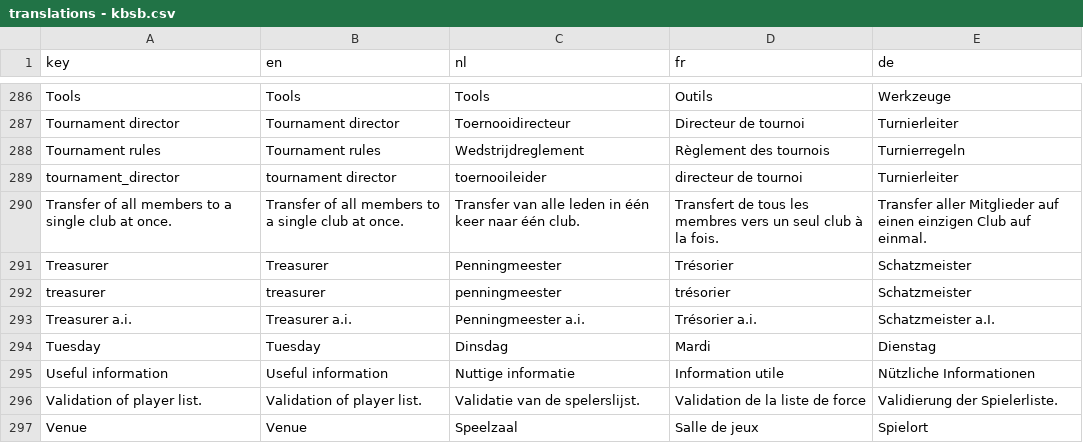
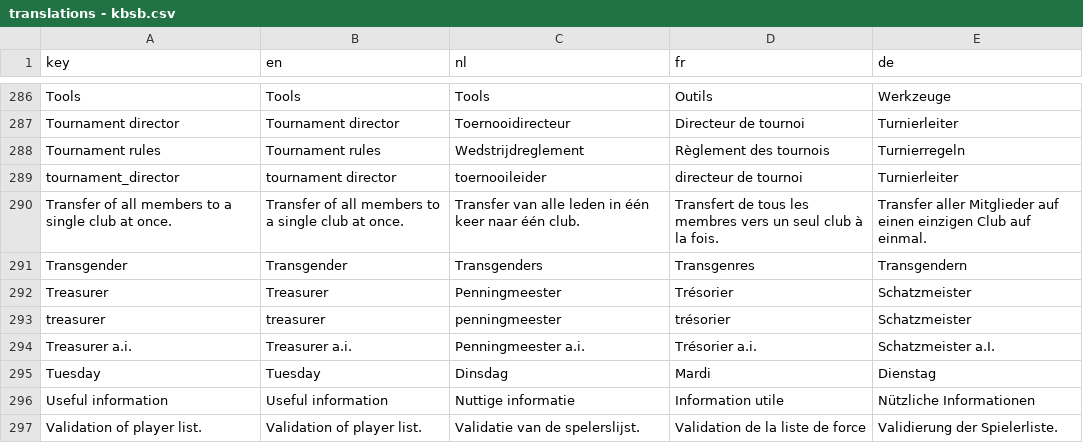
Before and after one commit to cropr/kbsb_api, a CSV file: data/translations - kbsb.csv, drawn as a sheet; only a part is shown, gaps mark what is left out; the shorter side is filled out with more unchanged rows.

Commit message:
trying

```diff
--- a/data/translations - kbsb.csv
+++ b/data/translations - kbsb.csv
@@ -290,2 +290,3 @@ tournament_director,tournament director,toernooileider,directeur de tournoi,Turn
 Transfer of all members to a single club at once.,Transfer of all members to a single club at once.,Transfer van alle leden in één keer naar één club.,Transfert de tous les membres vers un seul club à la fois.,Transfer aller Mitglieder auf einen einzigen Club auf einmal.
+Transgender,Transgender,Transgenders,Transgenres,Transgendern
 Treasurer,Treasurer,Penningmeester,Trésorier,Schatzmeister
```
